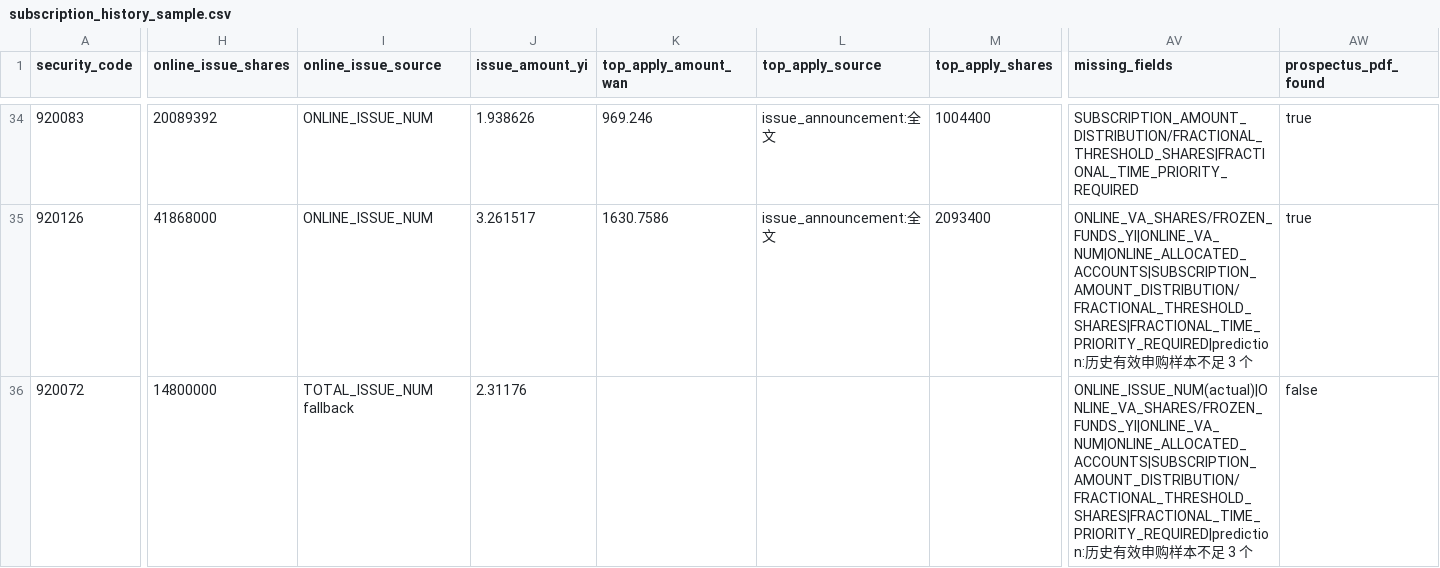
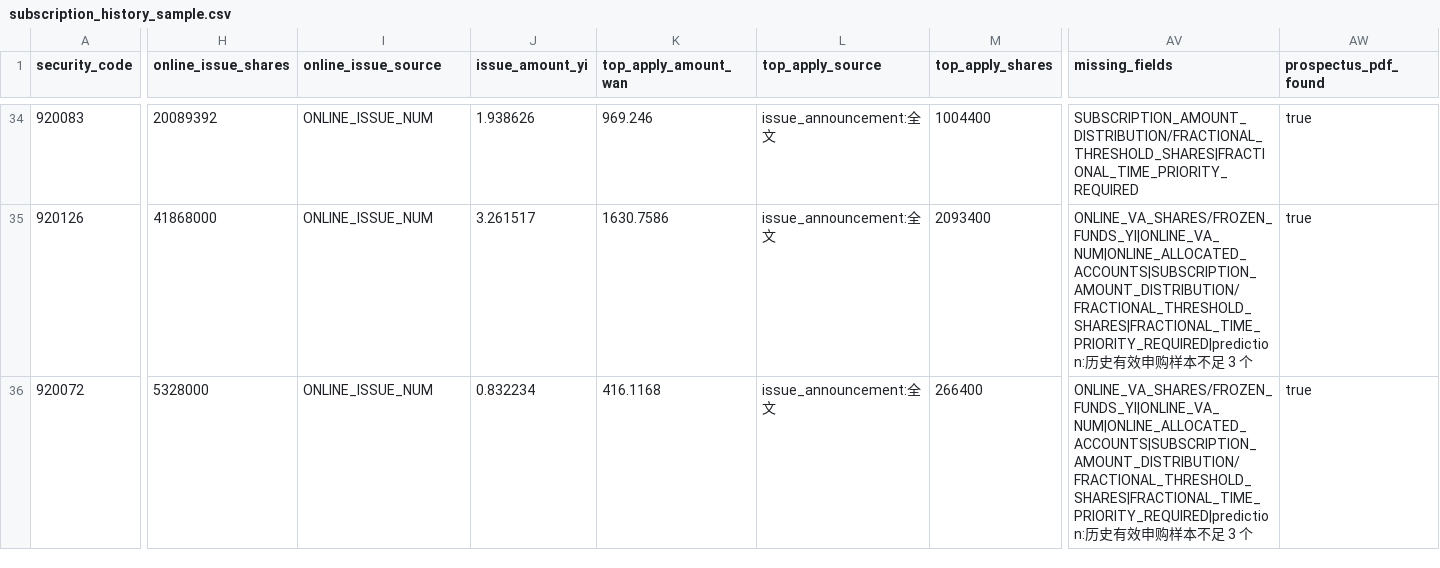
Before and after one commit to viconia828/BJ_IPO, a CSV file: data/offline_tuning/subscription_history_sample.csv, drawn as a sheet; only a part is shown, gaps mark what is left out; the diff covers the shown part only; the diff names each change by its address in the sheet, - before the commit and + after, or states it on an @@ line.

```diff
--- a/data/offline_tuning/subscription_history_sample.csv
+++ b/data/offline_tuning/subscription_history_sample.csv
-H36 (online_issue_shares): 14800000
+H36 (online_issue_shares): 5328000
-I36 (online_issue_source): TOTAL_ISSUE_NUM fallback
+I36 (online_issue_source): ONLINE_ISSUE_NUM
-J36 (issue_amount_yi): 2.31176
+J36 (issue_amount_yi): 0.832234
-K36 (top_apply_amount_wan): (empty)
+K36 (top_apply_amount_wan): 416.1168
-L36 (top_apply_source): (empty)
+L36 (top_apply_source): issue_announcement:全文
-M36 (top_apply_shares): (empty)
+M36 (top_apply_shares): 266400
-AV36 (missing_fields): ONLINE_ISSUE_NUM(actual)|ONLINE_VA_SHARES/FROZEN_FUNDS_YI|ONLINE_VA_NUM|ONLINE_ALLOCATED_ACCOUNTS|SUBSCRIPTION_AMOUNT_DISTRIBUTION/FRACTIONAL_THRESHOLD_SHARES|FRACTIONAL_TIME_PRIORITY_REQUIRED|prediction:历史…
+AV36 (missing_fields): ONLINE_VA_SHARES/FROZEN_FUNDS_YI|ONLINE_VA_NUM|ONLINE_ALLOCATED_ACCOUNTS|SUBSCRIPTION_AMOUNT_DISTRIBUTION/FRACTIONAL_THRESHOLD_SHARES|FRACTIONAL_TIME_PRIORITY_REQUIRED|prediction:历史…
-AW36 (prospectus_pdf_found): false
+AW36 (prospectus_pdf_found): true
```
Also changed, not shown: 3 edited cells elsewhere in this file, data/offline_tuning/subscription_ladder_labels.csv, 15 other files.
